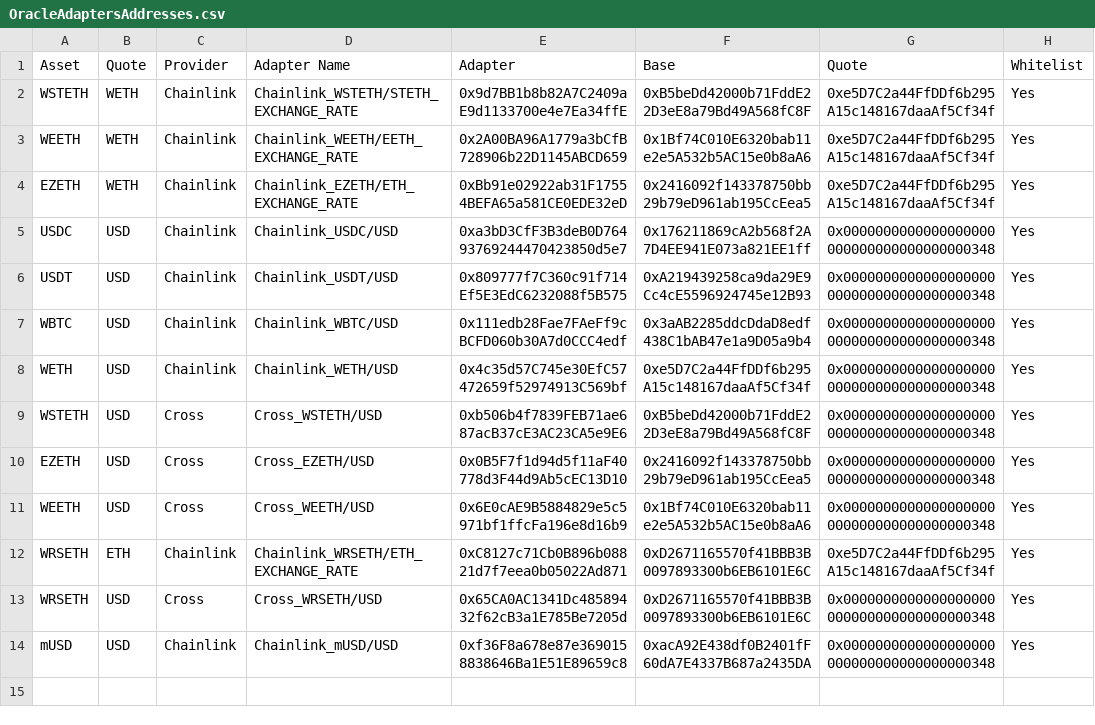
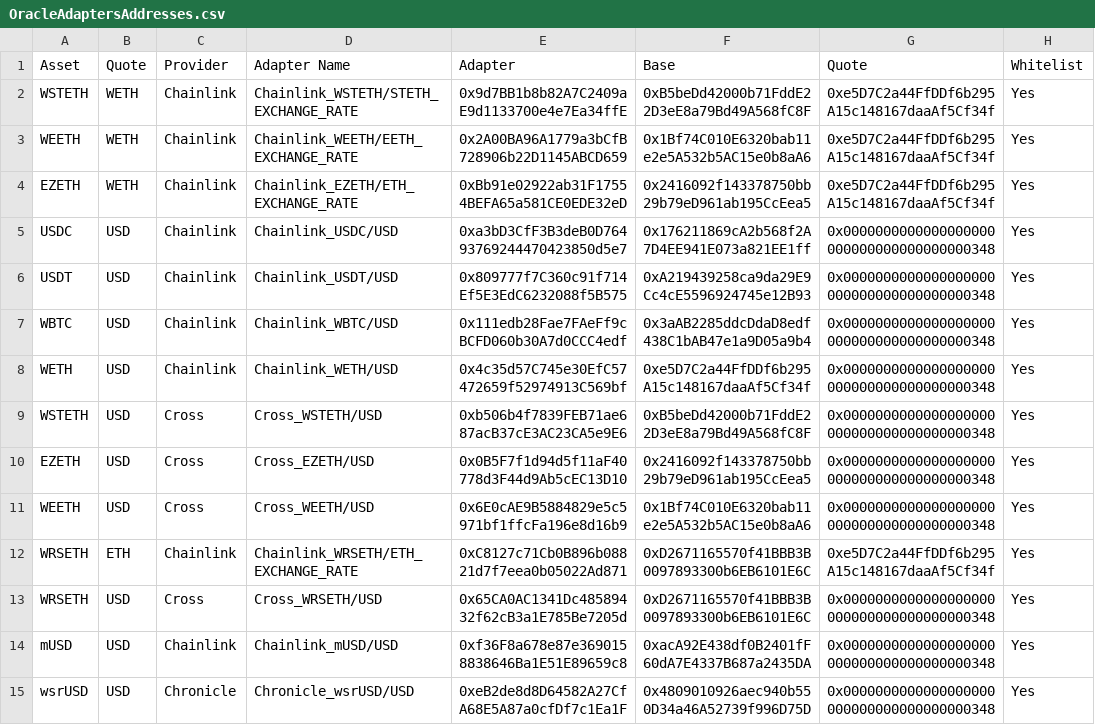
Before and after one commit to euler-xyz/euler-interfaces, a CSV file: addresses/59144/OracleAdaptersAddresses.csv, drawn as a sheet; the diff names each change by its address in the sheet, - before the commit and + after, or states it on an @@ line.

```diff
--- a/addresses/59144/OracleAdaptersAddresses.csv
+++ b/addresses/59144/OracleAdaptersAddresses.csv
+row 15: wsrUSD | USD | Chronicle | Chronicle_wsrUSD/USD | 0xeB2de8d8D64582A27CfA68E5A87a0cfDf7c1Ea1F | 0x4809010926aec940b550D34a46A52739f996D75D | 0x0000000000000000000000000000000000000348 | Yes
```
Also changed, not shown: addresses/1/OracleAdaptersAddresses.csv, addresses/56/OracleAdaptersAddresses.csv, 1 other file.
